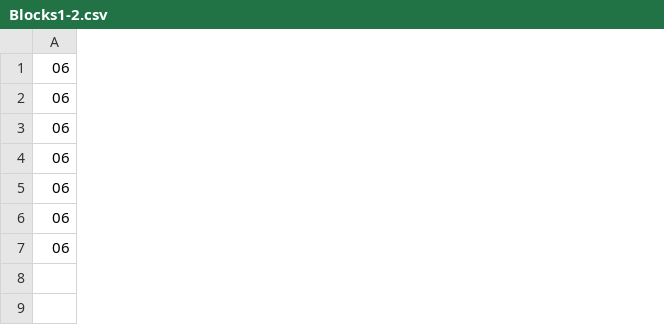
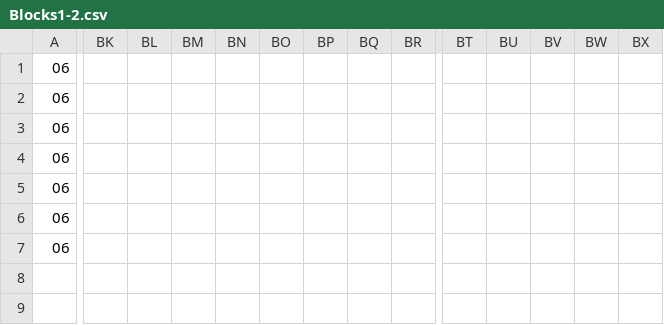
Before and after one commit to TeddyDiSalle/MagicBrosMario, a CSV file: Content/LevelData/1-2/Blocks1-2.csv, drawn as a sheet; only a part is shown, gaps mark what is left out; the diff covers the shown part only; the diff names each change by its address in the sheet, - before the commit and + after, or states it on an @@ line.

Commit message:
Level 1-2
Level 1-2 is over half implemented. Need to add platforms and once Brian and Chuang get their parts in, add those on as well

```diff
--- a/Content/LevelData/1-2/Blocks1-2.csv
+++ b/Content/LevelData/1-2/Blocks1-2.csv
+column BK, empty
+column BL, empty
+column BM, empty
+column BN, empty
+column BO, empty
+column BP, empty
+column BQ, empty
+column BR, empty
+column BT, empty
+column BU, empty
+column BV, empty
+column BW, empty
+column BX, empty
```
Also changed, not shown: 40 added columns elsewhere in this file, 2 other files.
